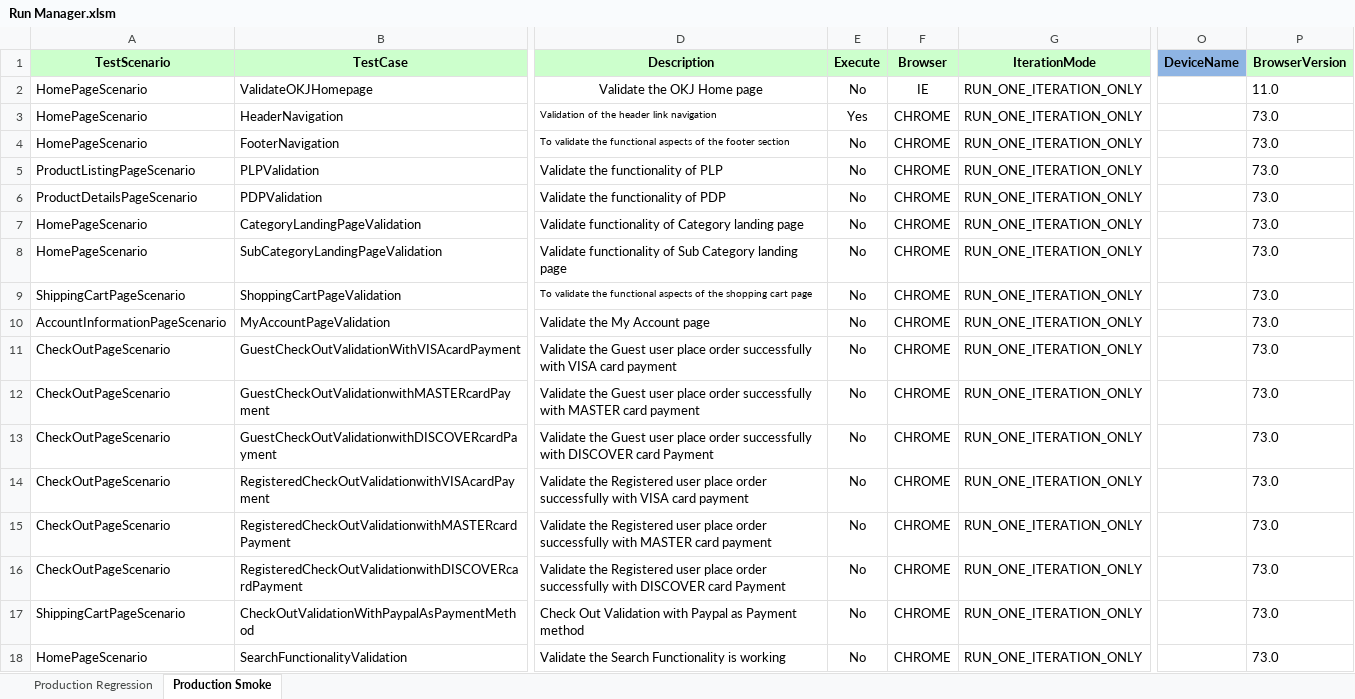
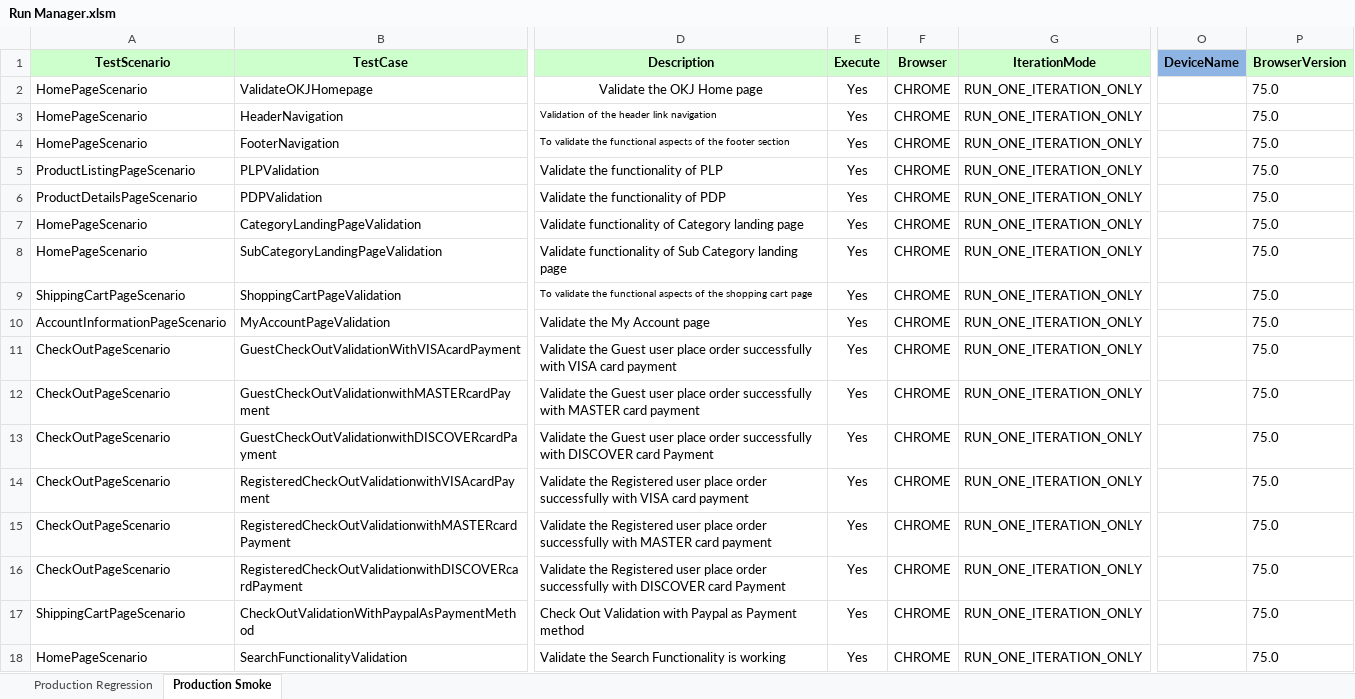
Before and after one commit to Rmidathala/OKJ-ANT, an Excel workbook: OKJ_GIT/Run Manager.xlsm, sheet Production Smoke, drawn as a sheet; only a part is shown, gaps mark what is left out; values as stored, in another font and other column widths than the file's, no borders; the diff names each change by its address in the sheet, - before the commit and + after, or states it on an @@ line.

```diff
--- a/OKJ_GIT/Run Manager.xlsm (sheet Production Smoke)
+++ b/OKJ_GIT/Run Manager.xlsm (sheet Production Smoke)
-E2 (Execute): No
+E2 (Execute): Yes
-F2 (Browser): IE
+F2 (Browser): CHROME
-P2 (BrowserVersion): 11.0
+P2 (BrowserVersion): 75.0
-P3:P18 (BrowserVersion): 73.0
+P3:P18 (BrowserVersion): 75.0
-E4:E18 (Execute): No
+E4:E18 (Execute): Yes
```
Also changed, not shown: sheet Production Regression.
